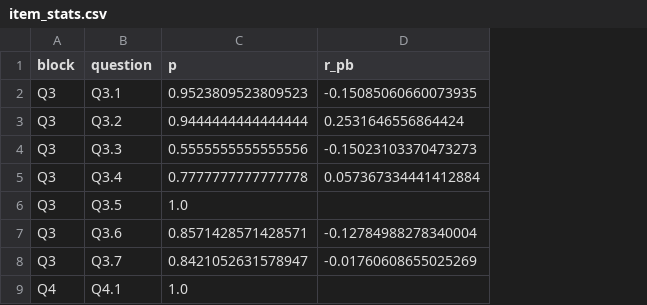
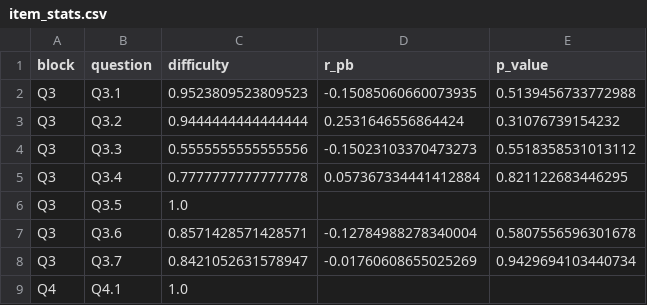
Before and after one commit to alemoraru/exceed-python-skill-assessment, a CSV file: data/processed/item_stats.csv, drawn as a sheet; only a part is shown; the diff names each change by its address in the sheet, - before the commit and + after, or states it on an @@ line.

```diff
--- a/data/processed/item_stats.csv
+++ b/data/processed/item_stats.csv
+column E (p_value), rows 2-8: 0.5139456733772988 | 0.31076739154232 | 0.5518358531013112 | 0.821122683446295 |  | 0.5807556596301678 | 0.9429694103440734
-C1: p
+C1: difficulty
```
Also changed, not shown: data/processed/top2_items.csv, 5 other files.
